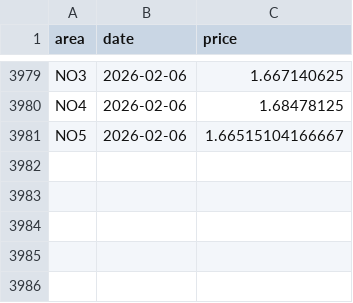
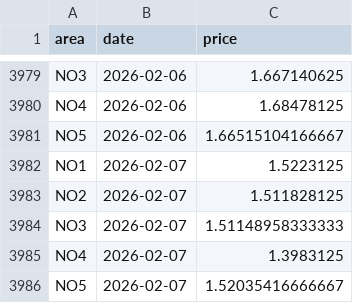
Before and after one commit to martinju/stromstotte, a CSV file: data/database_ffail_daily.csv, drawn as a sheet; only a part is shown, gaps mark what is left out.

```diff
--- a/data/database_ffail_daily.csv
+++ b/data/database_ffail_daily.csv
@@ -3981 +3981,6 @@ NO4,2026-02-06,1.68478125
 NO5,2026-02-06,1.66515104166667
+NO1,2026-02-07,1.5223125
+NO2,2026-02-07,1.511828125
+NO3,2026-02-07,1.51148958333333
+NO4,2026-02-07,1.3983125
+NO5,2026-02-07,1.52035416666667
```
Also changed, not shown: 3 other files.
